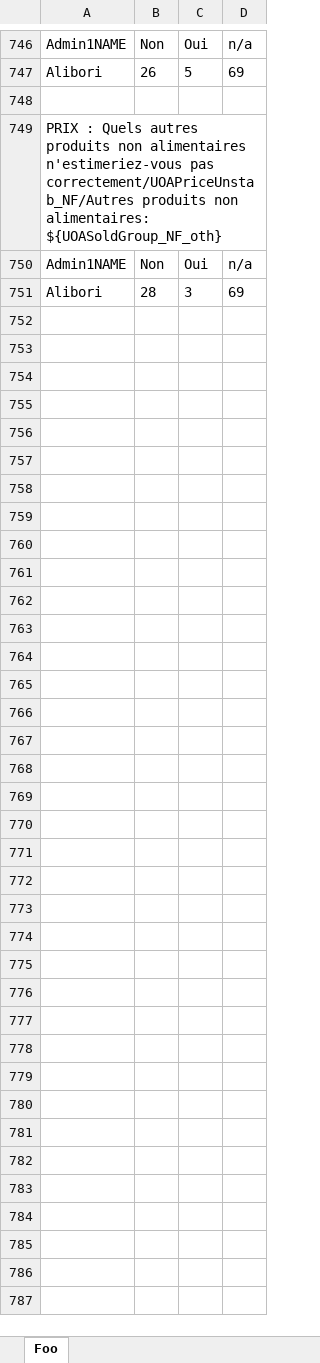
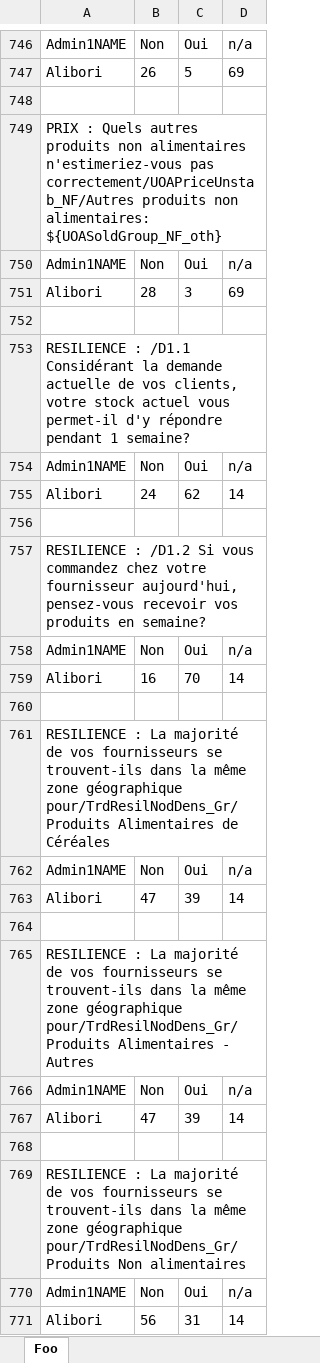
Before and after one commit to idiise/Bissau, an Excel workbook: Benin/Admin1.xlsx, sheet Foo, drawn as a sheet; only a part is shown, gaps mark what is left out; values as stored, in another font and other column widths than the file's, no borders; the diff covers the shown part only; the diff names each change by its address in the sheet, - before the commit and + after, or states it on an @@ line.

```diff
--- a/Benin/Admin1.xlsx (sheet Foo)
+++ b/Benin/Admin1.xlsx (sheet Foo)
+row 752: (empty)
+row 753: RESILIENCE : /D1.1 Considérant la demande actuelle de vos clients, votre stock actuel vous permet-il d'y répondre pendant 1 semaine?
+row 754: Admin1NAME | Non | Oui | n/a
+row 755: Alibori | 24 | 62 | 14
+row 756: (empty)
+row 757: RESILIENCE : /D1.2 Si vous commandez chez votre fournisseur aujourd'hui, pensez-vous recevoir vos produits en semaine?
+row 758: Admin1NAME | Non | Oui | n/a
+row 759: Alibori | 16 | 70 | 14
+row 760: (empty)
+row 761: RESILIENCE : La majorité de vos fournisseurs se trouvent-ils dans la même zone géographique pour/TrdResilNodDens_Gr/Produits Alimentaires de Céréales
+row 762: Admin1NAME | Non | Oui | n/a
+row 763: Alibori | 47 | 39 | 14
+row 764: (empty)
+row 765: RESILIENCE : La majorité de vos fournisseurs se trouvent-ils dans la même zone géographique pour/TrdResilNodDens_Gr/Produits Alimentaires - Autres
+row 766: Admin1NAME | Non | Oui | n/a
+row 767: Alibori | 47 | 39 | 14
+row 768: (empty)
+row 769: RESILIENCE : La majorité de vos fournisseurs se trouvent-ils dans la même zone géographique pour/TrdResilNodDens_Gr/Produits Non alimentaires
+row 770: Admin1NAME | Non | Oui | n/a
+row 771: Alibori | 56 | 31 | 14
```
Also changed, not shown: 432 added rows elsewhere in this sheet, Benin/Admin2.xlsx, Benin/Marche.xlsx, 1 other file.
